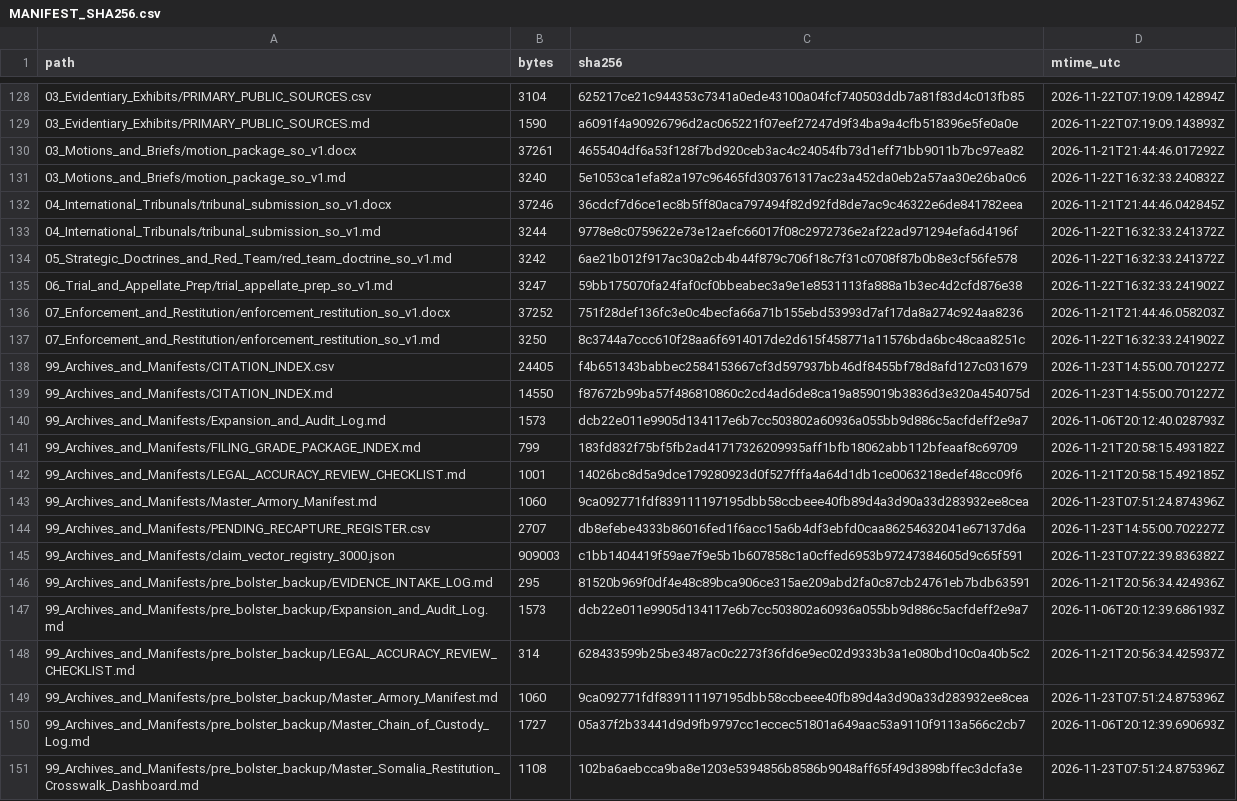
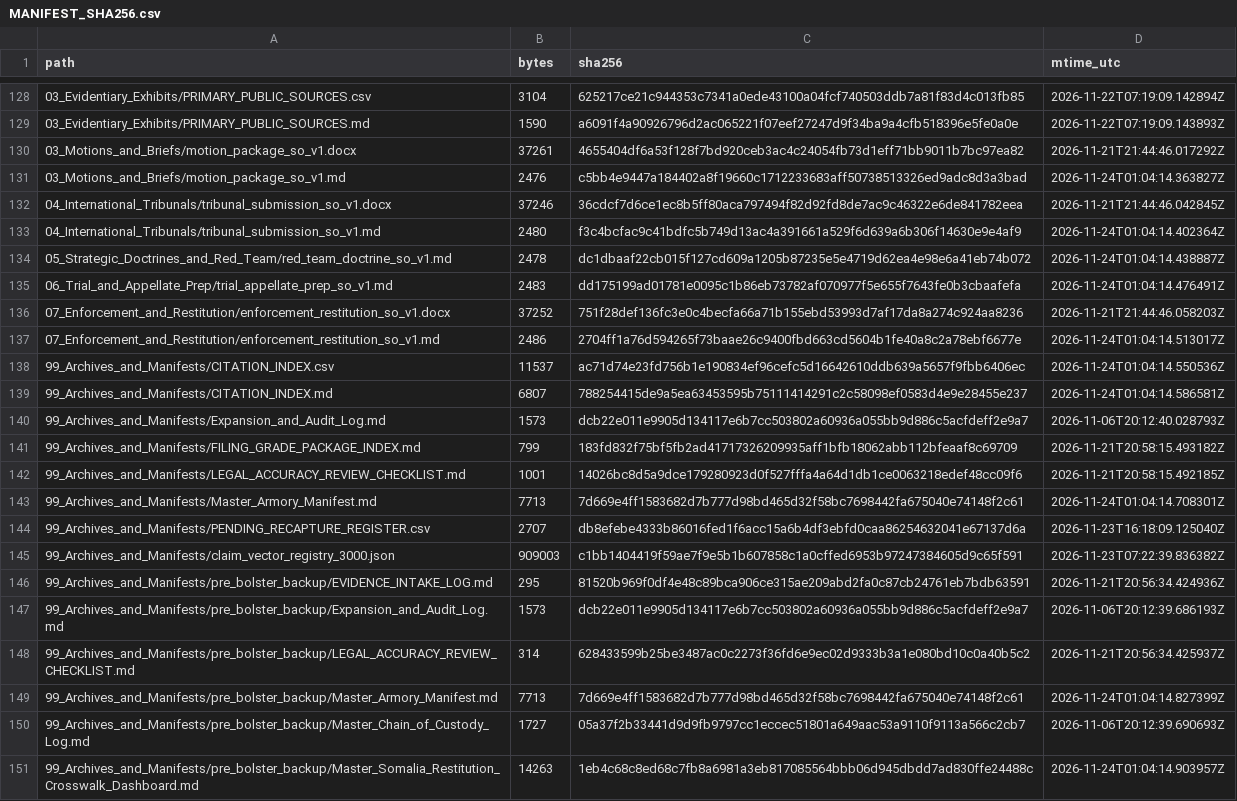
Before and after one commit to GlobalRestitutionAlliance/africa-us-so-somalia-master-litigation, a CSV file: 99_Archives_and_Manifests/MANIFEST_SHA256.csv, drawn as a sheet; only a part is shown, gaps mark what is left out; the diff covers the shown part only.

```diff
--- a/99_Archives_and_Manifests/MANIFEST_SHA256.csv
+++ b/99_Archives_and_Manifests/MANIFEST_SHA256.csv
@@ -130,11 +130,11 @@ path,bytes,sha256,mtime_utc
 03_Motions_and_Briefs/motion_package_so_v1.docx,37261,4655404df6a53f128f7bd920ceb3ac4c24054fb73d1eff71bb9011b7bc97ea82,2026-11-21T21:44:46.017292Z
-03_Motions_and_Briefs/motion_package_so_v1.md,3240,5e1053ca1efa82a197c96465fd303761317ac23a452da0eb2a57aa30e26ba0c6,2026-11-22T16:32:33.240832Z
+03_Motions_and_Briefs/motion_package_so_v1.md,2476,c5bb4e9447a184402a8f19660c1712233683aff50738513326ed9adc8d3a3bad,2026-11-24T01:04:14.363827Z
 04_International_Tribunals/tribunal_submission_so_v1.docx,37246,36cdcf7d6ce1ec8b5ff80aca797494f82d92fd8de7ac9c46322e6de841782eea,2026-11-21T21:44:46.042845Z
-04_International_Tribunals/tribunal_submission_so_v1.md,3244,9778e8c0759622e73e12aefc66017f08c2972736e2af22ad971294efa6d4196f,2026-11-22T16:32:33.241372Z
-05_Strategic_Doctrines_and_Red_Team/red_team_doctrine_so_v1.md,3242,6ae21b012f917ac30a2cb4b44f879c706f18c7f31c0708f87b0b8e3cf56fe578,2026-11-22T16:32:33.241372Z
-06_Trial_and_Appellate_Prep/trial_appellate_prep_so_v1.md,3247,59bb175070fa24faf0cf0bbeabec3a9e1e8531113fa888a1b3ec4d2cfd876e38,2026-11-22T16:32:33.241902Z
+04_International_Tribunals/tribunal_submission_so_v1.md,2480,f3c4bcfac9c41bdfc5b749d13ac4a391661a529f6d639a6b306f14630e9e4af9,2026-11-24T01:04:14.402364Z
+05_Strategic_Doctrines_and_Red_Team/red_team_doctrine_so_v1.md,2478,dc1dbaaf22cb015f127cd609a1205b87235e5e4719d62ea4e98e6a41eb74b072,2026-11-24T01:04:14.438887Z
+06_Trial_and_Appellate_Prep/trial_appellate_prep_so_v1.md,2483,dd175199ad01781e0095c1b86eb73782af070977f5e655f7643fe0b3cbaafefa,2026-11-24T01:04:14.476491Z
 07_Enforcement_and_Restitution/enforcement_restitution_so_v1.docx,37252,751f28def136fc3e0c4becfa66a71b155ebd53993d7af17da8a274c924aa8236,2026-11-21T21:44:46.058203Z
-07_Enforcement_and_Restitution/enforcement_restitution_so_v1.md,3250,8c3744a7ccc610f28aa6f6914017de2d615f458771a11576bda6bc48caa8251c,2026-11-22T16:32:33.241902Z
-99_Archives_and_Manifests/CITATION_INDEX.csv,24405,f4b651343babbec2584153667cf3d597937bb46df8455bf78d8afd127c031679,2026-11-23T14:55:00.701227Z
-99_Archives_and_Manifests/CITATION_INDEX.md,14550,f87672b99ba57f486810860c2cd4ad6de8ca19a859019b3836d3e320a454075d,2026-11-23T14:55:00.701227Z
+07_Enforcement_and_Restitution/enforcement_restitution_so_v1.md,2486,2704ff1a76d594265f73baae26c9400fbd663cd5604b1fe40a8c2a78ebf6677e,2026-11-24T01:04:14.513017Z
+99_Archives_and_Manifests/CITATION_INDEX.csv,11537,ac71d74e23fd756b1e190834ef96cefc5d16642610ddb639a5657f9fbb6406ec,2026-11-24T01:04:14.550536Z
+99_Archives_and_Manifests/CITATION_INDEX.md,6807,788254415de9a5ea63453595b75111414291c2c58098ef0583d4e9e28455e237,2026-11-24T01:04:14.586581Z
 99_Archives_and_Manifests/Expansion_and_Audit_Log.md,1573,dcb22e011e9905d134117e6b7cc503802a60936a055bb9d886c5acfdeff2e9a7,2026-11-06T20:12:40.028793Z
@@ -142,4 +142,4 @@ path,bytes,sha256,mtime_utc
 99_Archives_and_Manifests/LEGAL_ACCURACY_REVIEW_CHECKLIST.md,1001,14026bc8d5a9dce179280923d0f527fffa4a64d1db1ce0063218edef48cc09f6,2026-11-21T20:58:15.492185Z
-99_Archives_and_Manifests/Master_Armory_Manifest.md,1060,9ca092771fdf839111197195dbb58ccbeee40fb89d4a3d90a33d283932ee8cea,2026-11-23T07:51:24.874396Z
-99_Archives_and_Manifests/PENDING_RECAPTURE_REGISTER.csv,2707,db8efebe4333b86016fed1f6acc15a6b4df3ebfd0caa86254632041e67137d6a,2026-11-23T14:55:00.702227Z
+99_Archives_and_Manifests/Master_Armory_Manifest.md,7713,7d669e4ff1583682d7b777d98bd465d32f58bc7698442fa675040e74148f2c61,2026-11-24T01:04:14.708301Z
+99_Archives_and_Manifests/PENDING_RECAPTURE_REGISTER.csv,2707,db8efebe4333b86016fed1f6acc15a6b4df3ebfd0caa86254632041e67137d6a,2026-11-23T16:18:09.125040Z
 99_Archives_and_Manifests/claim_vector_registry_3000.json,909003,c1bb1404419f59ae7f9e5b1b607858c1a0cffed6953b97247384605d9c65f591,2026-11-23T07:22:39.836382Z
@@ -148,4 +148,4 @@ path,bytes,sha256,mtime_utc
 99_Archives_and_Manifests/pre_bolster_backup/LEGAL_ACCURACY_REVIEW_CHECKLIST.md,314,628433599b25be3487ac0c2273f36fd6e9ec02d9333b3a1e080bd10c0a40b5c2,2026-11-21T20:56:34.425937Z
-99_Archives_and_Manifests/pre_bolster_backup/Master_Armory_Manifest.md,1060,9ca092771fdf839111197195dbb58ccbeee40fb89d4a3d90a33d283932ee8cea,2026-11-23T07:51:24.875396Z
+99_Archives_and_Manifests/pre_bolster_backup/Master_Armory_Manifest.md,7713,7d669e4ff1583682d7b777d98bd465d32f58bc7698442fa675040e74148f2c61,2026-11-24T01:04:14.827399Z
 99_Archives_and_Manifests/pre_bolster_backup/Master_Chain_of_Custody_Log.md,1727,05a37f2b33441d9d9fb9797cc1eccec51801a649aac53a9110f9113a566c2cb7,2026-11-06T20:12:39.690693Z
-99_Archives_and_Manifests/pre_bolster_backup/Master_Somalia_Restitution_Crosswalk_Dashboard.md,1108,102ba6aebcca9ba8e1203e5394856b8586b9048aff65f49d3898bffec3dcfa3e,2026-11-23T07:51:24.875396Z
+99_Archives_and_Manifests/pre_bolster_backup/Master_Somalia_Restitution_Crosswalk_Dashboard.md,14263,1eb4c68c8ed68c7fb8a6981a3eb817085564bbb06d945dbdd7ad830ffe24488c,2026-11-24T01:04:14.903957Z
```
Also changed, not shown: 65 edited cells elsewhere in this file, 00_Master_Knowledge_Base/Master_US_SO_SOMALIA_Restitution_Crosswalk_Matrix.csv, 03_Evidentiary_Exhibits/Immutable_Ledger/HARVEST_INTAKE_LOG.csv, 30 other files.
